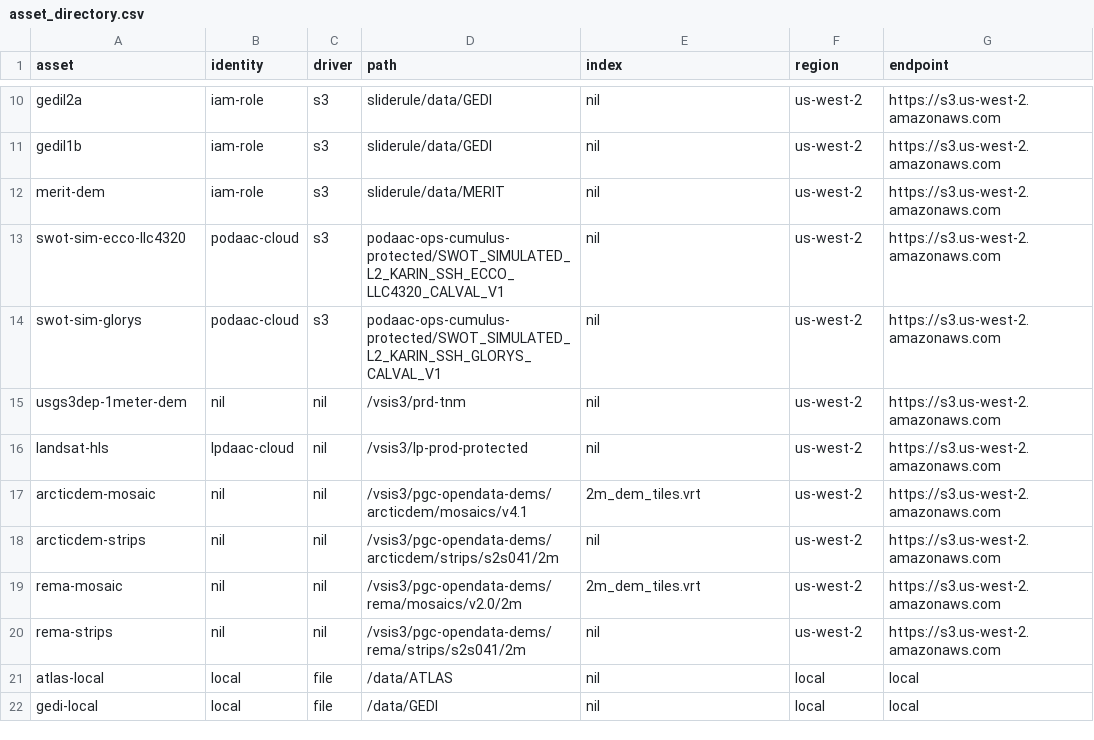
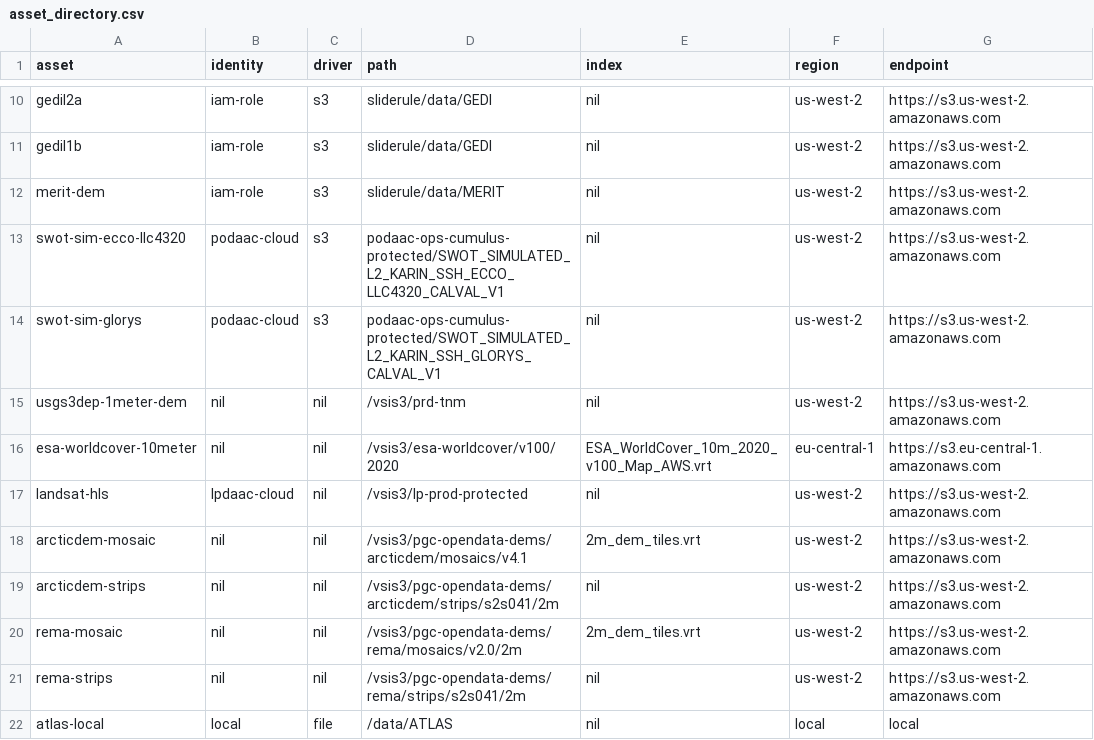
Before and after one commit to SlideRuleEarth/sliderule, a CSV file: targets/server-linux/asset_directory.csv, drawn as a sheet; only a part is shown, gaps mark what is left out; the shorter side is filled out with more unchanged rows; the diff names each change by its address in the sheet, - before the commit and + after, or states it on an @@ line.

Commit message:
Opendata vrt (#302)
* worldcover plugin based on vrt, using vrt from 2020 product
* fixed error checking for last day of a leap year in TimeLib

```diff
--- a/targets/server-linux/asset_directory.csv
+++ b/targets/server-linux/asset_directory.csv
+row 16: esa-worldcover-10meter | nil | nil | /vsis3/esa-worldcover/v100/2020 | ESA_WorldCover_10m_2020_v100_Map_AWS.vrt | eu-central-1 | https://s3.eu-central-1.amazonaws.com
```
Also changed, not shown: 14 other files.
